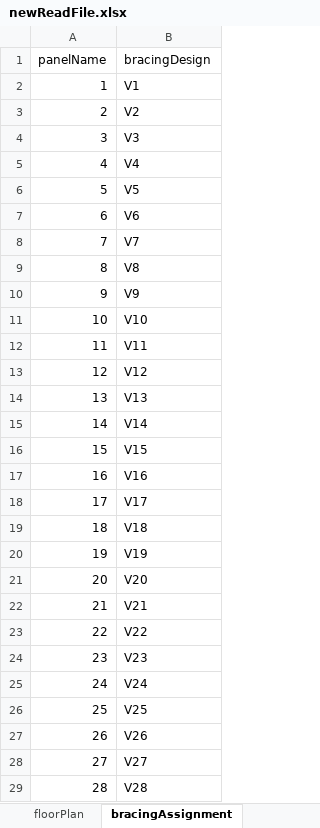
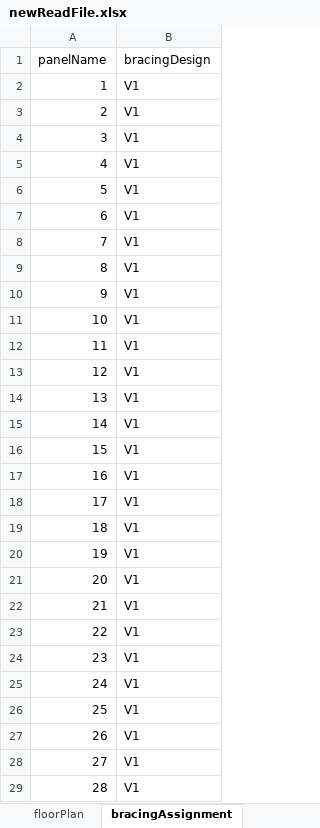
Before and after one commit to UofT-Seismic-Design-Team/Autobuilder-3.0, an Excel workbook: Test Files/autobuilder - v2/newReadFile.xlsx, sheet bracingAssignment, drawn as a sheet; only a part is shown; values as stored, in another font and other column widths than the file's, no borders; the diff covers the shown part only; the diff names each change by its address in the sheet, - before the commit and + after, or states it on an @@ line.

Commit message:
Update bracing coord. tables based on selection

```diff
--- a/Test Files/autobuilder - v2/newReadFile.xlsx (sheet bracingAssignment)
+++ b/Test Files/autobuilder - v2/newReadFile.xlsx (sheet bracingAssignment)
-B3 (bracingDesign): V2
+B3 (bracingDesign): V1
-B4 (bracingDesign): V3
+B4 (bracingDesign): V1
-B5 (bracingDesign): V4
+B5 (bracingDesign): V1
-B6 (bracingDesign): V5
+B6 (bracingDesign): V1
-B7 (bracingDesign): V6
+B7 (bracingDesign): V1
-B8 (bracingDesign): V7
+B8 (bracingDesign): V1
-B9 (bracingDesign): V8
+B9 (bracingDesign): V1
-B10 (bracingDesign): V9
+B10 (bracingDesign): V1
-B11 (bracingDesign): V10
+B11 (bracingDesign): V1
-B12 (bracingDesign): V11
+B12 (bracingDesign): V1
-B13 (bracingDesign): V12
+B13 (bracingDesign): V1
-B14 (bracingDesign): V13
+B14 (bracingDesign): V1
-B15 (bracingDesign): V14
+B15 (bracingDesign): V1
-B16 (bracingDesign): V15
+B16 (bracingDesign): V1
-B17 (bracingDesign): V16
+B17 (bracingDesign): V1
-B18 (bracingDesign): V17
+B18 (bracingDesign): V1
-B19 (bracingDesign): V18
+B19 (bracingDesign): V1
-B20 (bracingDesign): V19
+B20 (bracingDesign): V1
-B21 (bracingDesign): V20
+B21 (bracingDesign): V1
-B22 (bracingDesign): V21
+B22 (bracingDesign): V1
-B23 (bracingDesign): V22
+B23 (bracingDesign): V1
-B24 (bracingDesign): V23
+B24 (bracingDesign): V1
-B25 (bracingDesign): V24
+B25 (bracingDesign): V1
-B26 (bracingDesign): V25
+B26 (bracingDesign): V1
-B27 (bracingDesign): V26
+B27 (bracingDesign): V1
-B28 (bracingDesign): V27
+B28 (bracingDesign): V1
-B29 (bracingDesign): V28
+B29 (bracingDesign): V1
```
Also changed, not shown: 37 edited cells elsewhere in this sheet, 13 other files.
